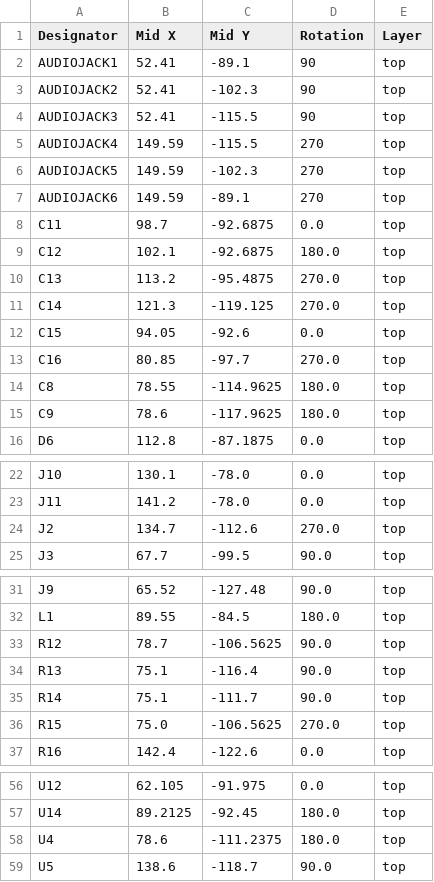
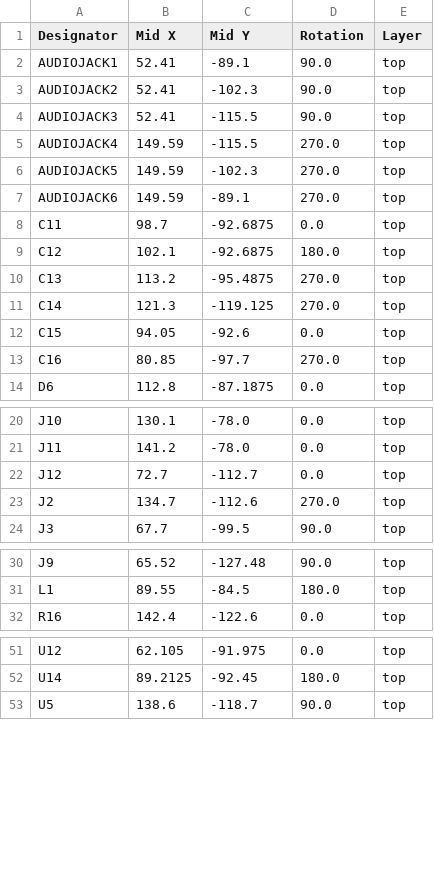
Before and after one commit to Benedikt3141/Smart-Irrigation-System, a CSV file: src/pcb/PlantWatering_PCB02/production/positions.csv, drawn as a sheet; only a part is shown, gaps mark what is left out.

```diff
--- a/src/pcb/PlantWatering_PCB02/production/positions.csv
+++ b/src/pcb/PlantWatering_PCB02/production/positions.csv
@@ -1,8 +1,8 @@
 Designator,Mid X,Mid Y,Rotation,Layer
-AUDIOJACK1,52.41,-89.1,90,top
-AUDIOJACK2,52.41,-102.3,90,top
-AUDIOJACK3,52.41,-115.5,90,top
-AUDIOJACK4,149.59,-115.5,270,top
-AUDIOJACK5,149.59,-102.3,270,top
-AUDIOJACK6,149.59,-89.1,270,top
+AUDIOJACK1,52.41,-89.1,90.0,top
+AUDIOJACK2,52.41,-102.3,90.0,top
+AUDIOJACK3,52.41,-115.5,90.0,top
+AUDIOJACK4,149.59,-115.5,270.0,top
+AUDIOJACK5,149.59,-102.3,270.0,top
+AUDIOJACK6,149.59,-89.1,270.0,top
 C11,98.7,-92.6875,0.0,top
@@ -13,4 +13,2 @@ C15,94.05,-92.6,0.0,top
 C16,80.85,-97.7,270.0,top
-C8,78.55,-114.9625,180.0,top
-C9,78.6,-117.9625,180.0,top
 D6,112.8,-87.1875,0.0,top
@@ -23,2 +21,3 @@ J10,130.1,-78.0,0.0,top
 J11,141.2,-78.0,0.0,top
+J12,72.7,-112.7,0.0,top
 J2,134.7,-112.6,270.0,top
@@ -32,6 +31,2 @@ J9,65.52,-127.48,90.0,top
 L1,89.55,-84.5,180.0,top
-R12,78.7,-106.5625,90.0,top
-R13,75.1,-116.4,90.0,top
-R14,75.1,-111.7,90.0,top
-R15,75.0,-106.5625,270.0,top
 R16,142.4,-122.6,0.0,top
@@ -57,3 +52,2 @@ U12,62.105,-91.975,0.0,top
 U14,89.2125,-92.45,180.0,top
-U4,78.6,-111.2375,180.0,top
 U5,138.6,-118.7,90.0,top
```
Also changed, not shown: src/pcb/PlantWatering_PCB01/production/bom.csv, src/pcb/PlantWatering_PCB01/production/positions.csv, 11 other files.
